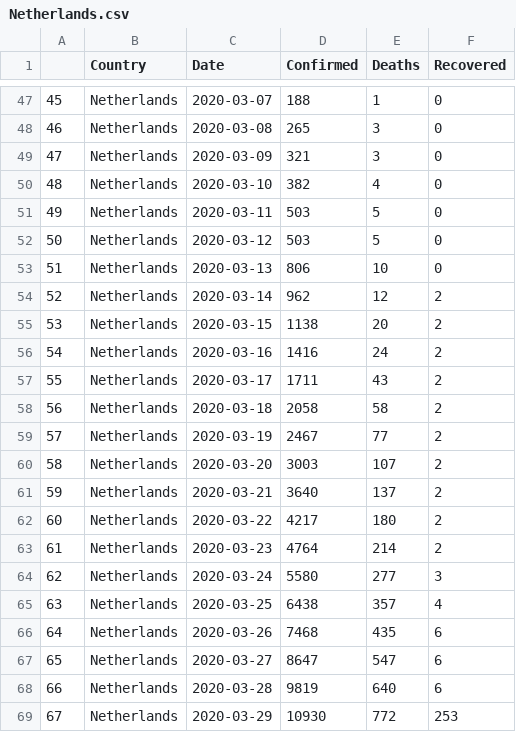
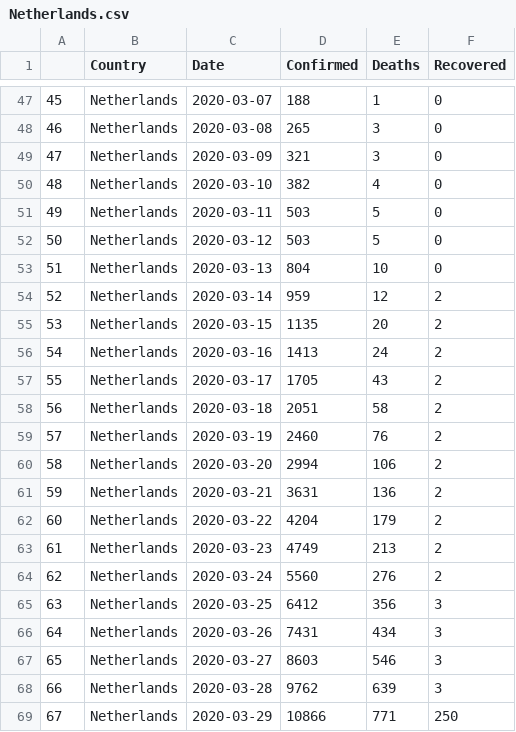
Before and after one commit to Kieran7741/covid_dashboard, a CSV file: data/Netherlands.csv, drawn as a sheet; only a part is shown, gaps mark what is left out; the diff covers the shown part only.

```diff
--- a/data/Netherlands.csv
+++ b/data/Netherlands.csv
@@ -52,18 +52,18 @@
 50,Netherlands,2020-03-12,503,5,0
-51,Netherlands,2020-03-13,806,10,0
-52,Netherlands,2020-03-14,962,12,2
-53,Netherlands,2020-03-15,1138,20,2
-54,Netherlands,2020-03-16,1416,24,2
-55,Netherlands,2020-03-17,1711,43,2
-56,Netherlands,2020-03-18,2058,58,2
-57,Netherlands,2020-03-19,2467,77,2
-58,Netherlands,2020-03-20,3003,107,2
-59,Netherlands,2020-03-21,3640,137,2
-60,Netherlands,2020-03-22,4217,180,2
-61,Netherlands,2020-03-23,4764,214,2
-62,Netherlands,2020-03-24,5580,277,3
-63,Netherlands,2020-03-25,6438,357,4
-64,Netherlands,2020-03-26,7468,435,6
-65,Netherlands,2020-03-27,8647,547,6
-66,Netherlands,2020-03-28,9819,640,6
-67,Netherlands,2020-03-29,10930,772,253
+51,Netherlands,2020-03-13,804,10,0
+52,Netherlands,2020-03-14,959,12,2
+53,Netherlands,2020-03-15,1135,20,2
+54,Netherlands,2020-03-16,1413,24,2
+55,Netherlands,2020-03-17,1705,43,2
+56,Netherlands,2020-03-18,2051,58,2
+57,Netherlands,2020-03-19,2460,76,2
+58,Netherlands,2020-03-20,2994,106,2
+59,Netherlands,2020-03-21,3631,136,2
+60,Netherlands,2020-03-22,4204,179,2
+61,Netherlands,2020-03-23,4749,213,2
+62,Netherlands,2020-03-24,5560,276,2
+63,Netherlands,2020-03-25,6412,356,3
+64,Netherlands,2020-03-26,7431,434,3
+65,Netherlands,2020-03-27,8603,546,3
+66,Netherlands,2020-03-28,9762,639,3
+67,Netherlands,2020-03-29,10866,771,250
```
Also changed, not shown: 7 added rows and 87 edited cells elsewhere in this file, data/Austria.csv, data/Denmark.csv, 15 other files.
